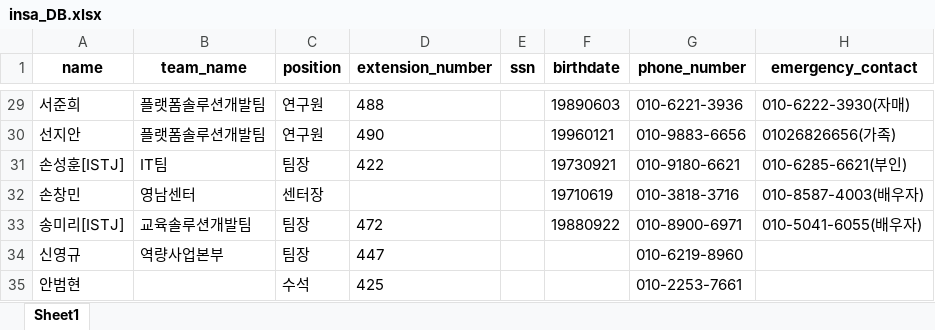
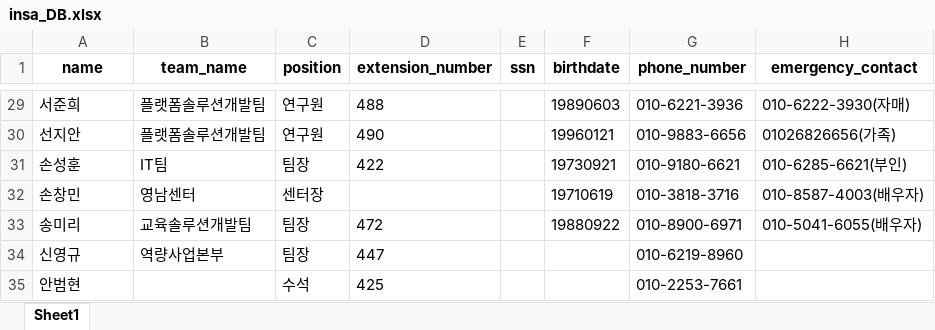
Before and after one commit to faja0202/insa_manager, an Excel workbook: private/db/insa_DB.xlsx, sheet Sheet1, drawn as a sheet; only a part is shown, gaps mark what is left out; values as stored, in another font and other column widths than the file's, no borders; the diff covers the shown part only; the diff names each change by its address in the sheet, - before the commit and + after, or states it on an @@ line.

```diff
--- a/private/db/insa_DB.xlsx (sheet Sheet1)
+++ b/private/db/insa_DB.xlsx (sheet Sheet1)
-A31 (name): 손성훈[ISTJ]
+A31 (name): 손성훈
-A33 (name): 송미리[ISTJ]
+A33 (name): 송미리
```
Also changed, not shown: 40 edited cells elsewhere in this sheet, 14 other files.
